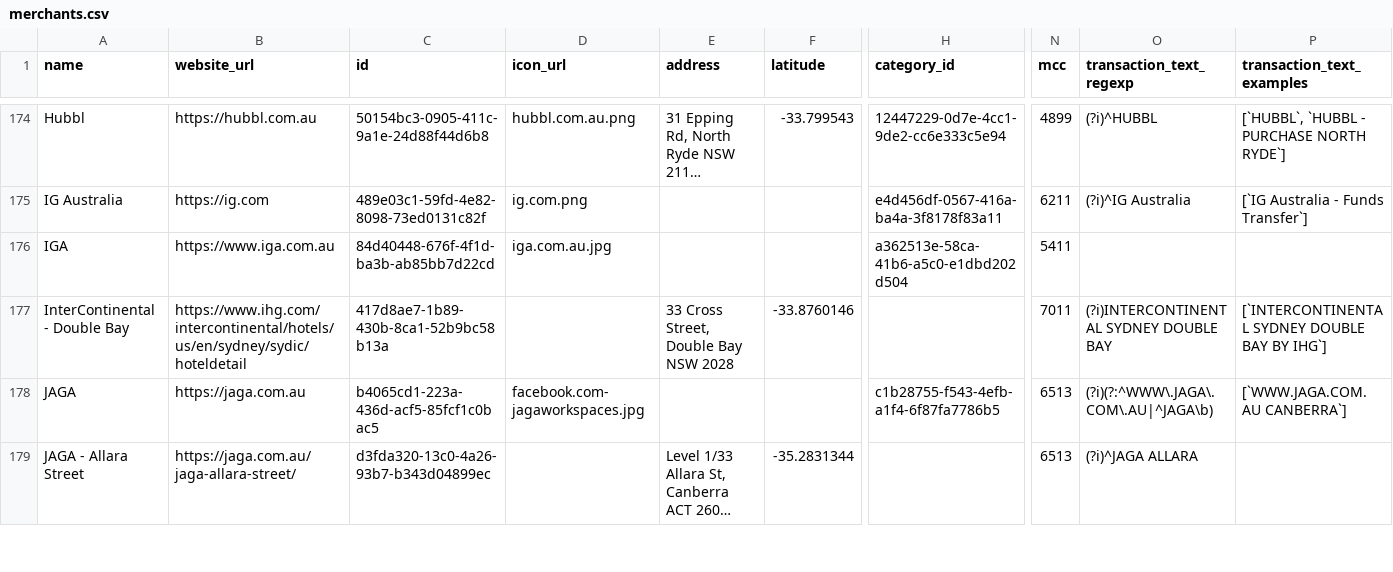
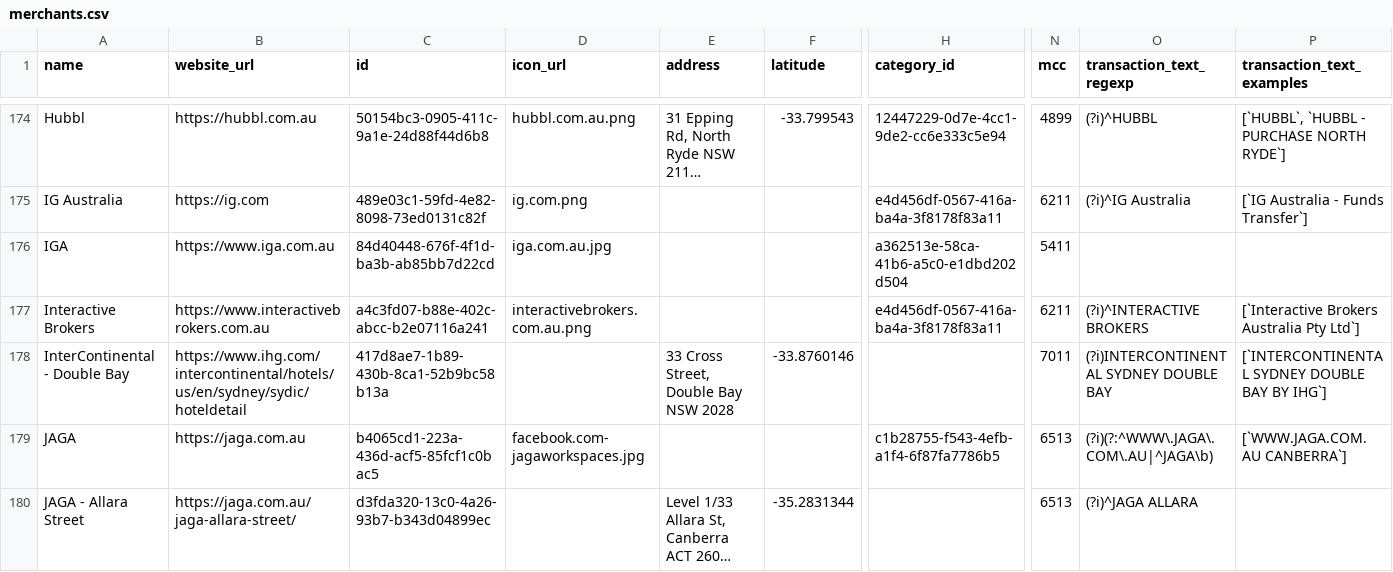
Before and after one commit to steveharrison/openenrichment, a CSV file: src/public/data/au/merchants.csv, drawn as a sheet; only a part is shown, gaps mark what is left out; long unchanged cells end in …; rows hold the shown columns only; the diff covers the shown part only; the diff names each change by its address in the sheet, - before the commit and + after, or states it on an @@ line.

Commit message:
Add more merchants.

```diff
--- a/src/public/data/au/merchants.csv
+++ b/src/public/data/au/merchants.csv
+row 177: Interactive Brokers | https://www.interactivebrokers.com.au | a4c3fd07-b88e-402c-abcc-b2e07116a241 | interactivebrokers.com.au.png |  |  | e4d456df-0567-416a-ba4a-3f8178f83a11 | 6211 | (?i)^INTERACTIVE BROKERS | [`Interactive Brokers Australia Pty Ltd`]
```
Also changed, not shown: 2 added rows and 4 edited cells elsewhere in this file, src/public/data/global/merchants.csv, 8 other files.
